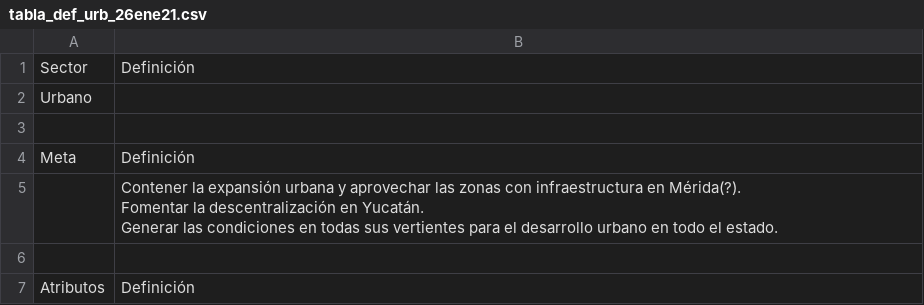
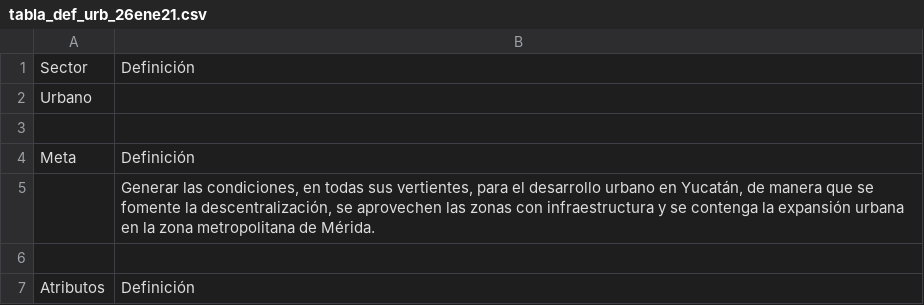
Before and after one commit to lancis-apc/fomix, a CSV file: docs/source/recursos/urbano/tabla_def_urb_26ene21.csv, drawn as a sheet; only a part is shown; the diff covers the shown part only.

```diff
--- a/docs/source/recursos/urbano/tabla_def_urb_26ene21.csv
+++ b/docs/source/recursos/urbano/tabla_def_urb_26ene21.csv
@@ -4,5 +4,3 @@ Urbano,
 Meta,Definición
-,"Contener la expansión urbana y aprovechar las zonas con infraestructura en Mérida(?).
-Fomentar la descentralización en Yucatán.
-Generar las condiciones en todas sus vertientes para el desarrollo urbano en todo el estado."
+,"Generar las condiciones, en todas sus vertientes, para el desarrollo urbano en Yucatán, de manera que se fomente la descentralización, se aprovechen las zonas con infraestructura y se contenga la expansión urbana en la zona metropolitana de Mérida."
 ,
```
Also changed, not shown: 36 removed rows and 1 edited cell elsewhere in this file, 44 other files.
